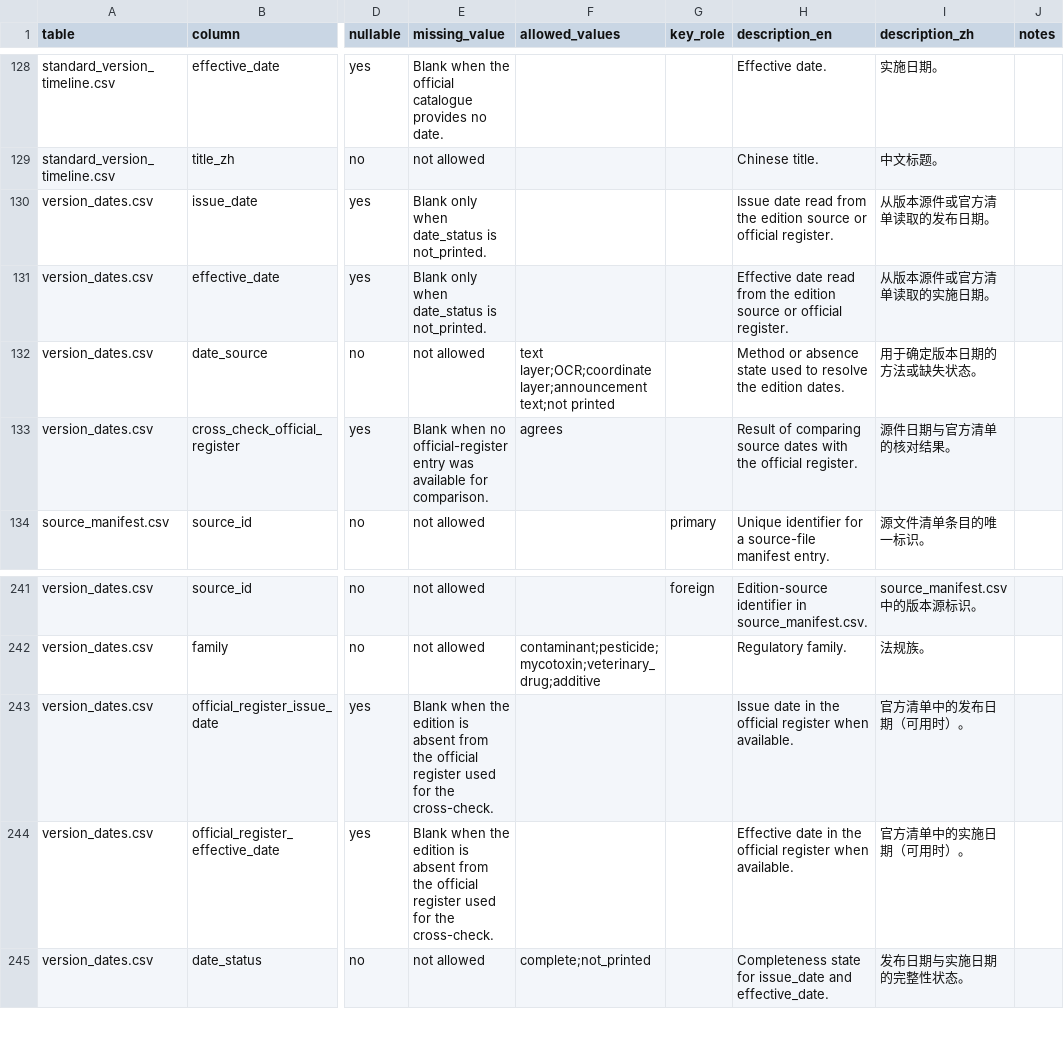
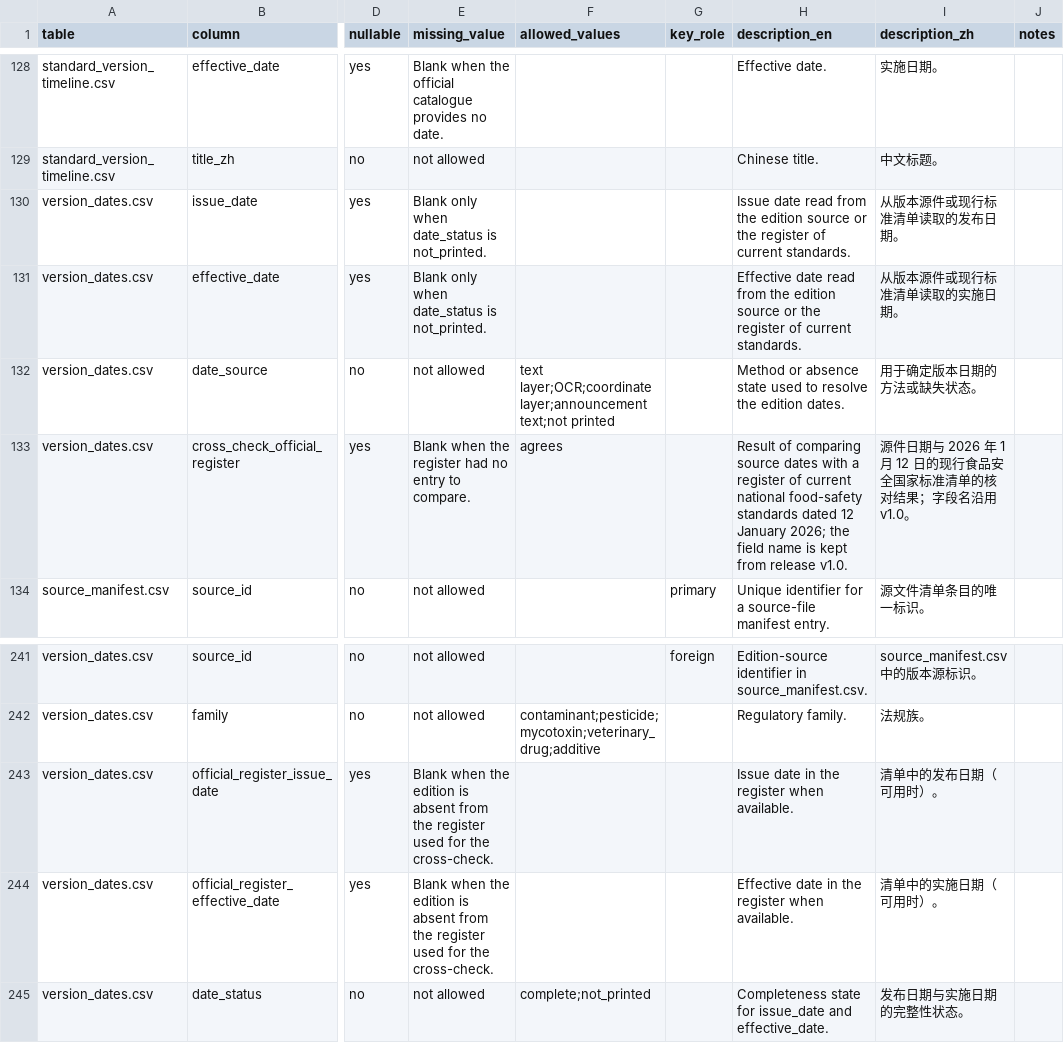
Before and after one commit to MrPEAnutbutt/pub-china-food-limit-panel, a CSV file: Data/Final/china_food_limit_panel_v1/data_dictionary.csv, drawn as a sheet; only a part is shown, gaps mark what is left out; the diff names each change by its address in the sheet, - before the commit and + after, or states it on an @@ line.

```diff
--- a/Data/Final/china_food_limit_panel_v1/data_dictionary.csv
+++ b/Data/Final/china_food_limit_panel_v1/data_dictionary.csv
-H130 (description_en): …source or official register.
+H130 (description_en): …source or the register of current standards.
-I130 (description_zh): 从版本源件或官方清单读取的发布日期。
+I130 (description_zh): 从版本源件或现行标准清单读取的发布日期。
-H131 (description_en): …source or official register.
+H131 (description_en): …source or the register of current standards.
-I131 (description_zh): 从版本源件或官方清单读取的实施日期。
+I131 (description_zh): 从版本源件或现行标准清单读取的实施日期。
-E133 (missing_value): Blank when no official-register entry was available for comparison.
+E133 (missing_value): Blank when the register had no entry to compare.
-H133 (description_en): …dates with the official register.
+H133 (description_en): …dates with a register of current national food-safety standards dated 12 January 2026; the field name is kept from release v1.0.
-I133 (description_zh): 源件日期与官方清单的核对结果。
+I133 (description_zh): 源件日期与 2026 年 1 月 12 日的现行食品安全国家标准清单的核对结果；字段名沿用 v1.0。
-E243:E244 (missing_value): …from the official register used…
+E243:E244 (missing_value): …from the register used…
-H243 (description_en): …in the official register when…
+H243 (description_en): …in the register when…
-I243 (description_zh): 官方清单中的发布日期（可用时）。
+I243 (description_zh): 清单中的发布日期（可用时）。
-H244 (description_en): …in the official register when…
+H244 (description_en): …in the register when…
-I244 (description_zh): 官方清单中的实施日期（可用时）。
+I244 (description_zh): 清单中的实施日期（可用时）。
```
Also changed, not shown: 12 other files.
